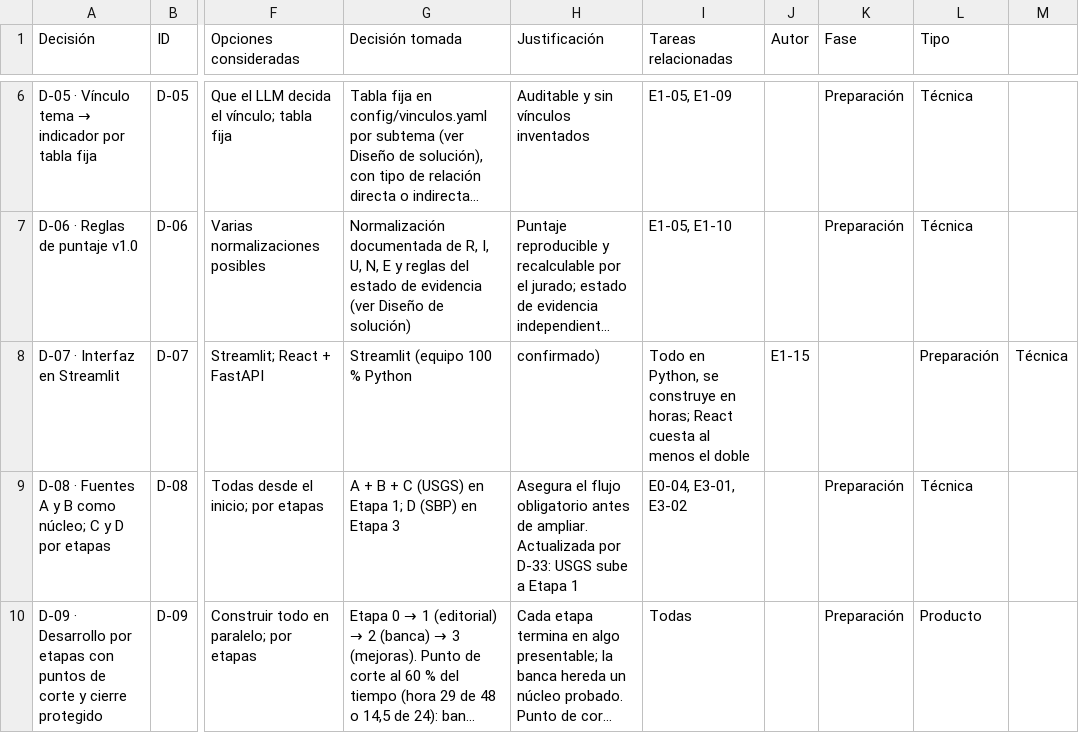
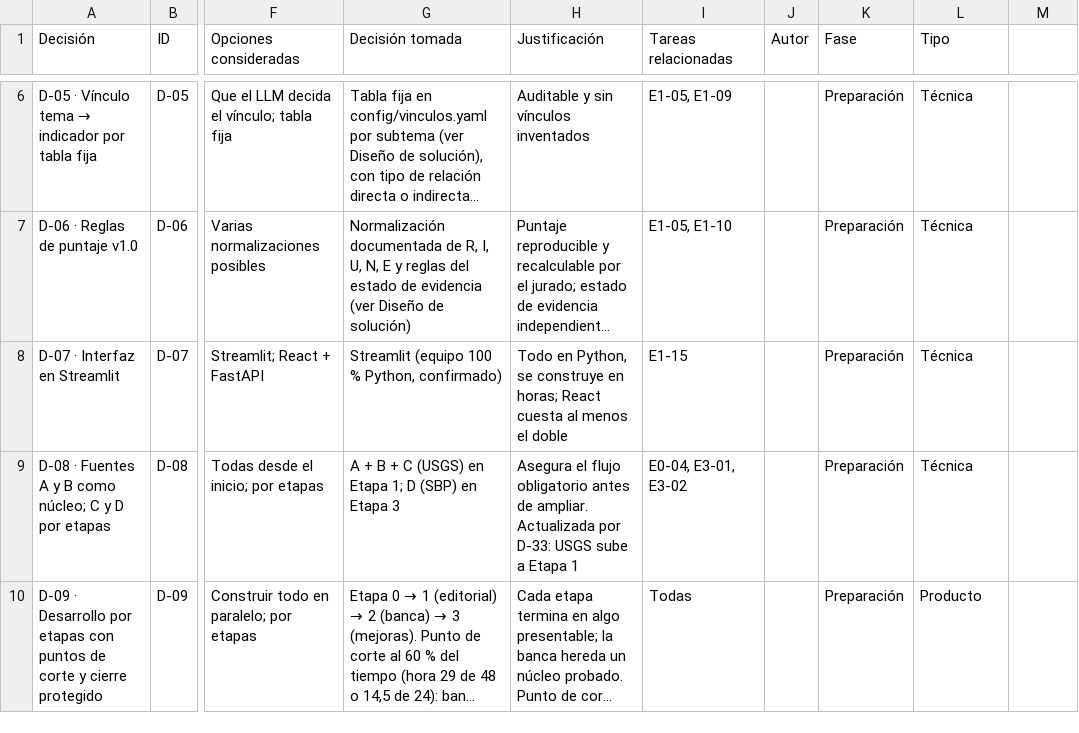
Before and after one commit to DEVHUBPTY/HACKAITHON, a CSV file: notion/bases/Decisiones.csv, drawn as a sheet; only a part is shown, gaps mark what is left out; long unchanged cells end in …; the diff names each change by its address in the sheet, - before the commit and + after, or states it on an @@ line.

Commit message:
fix: quote comma field in D-07 row of Decisiones.csv

```diff
--- a/notion/bases/Decisiones.csv
+++ b/notion/bases/Decisiones.csv
-G8 (Decisión tomada): Streamlit (equipo 100 % Python
+G8 (Decisión tomada): Streamlit (equipo 100 % Python, confirmado)
-H8 (Justificación): confirmado)
+H8 (Justificación): Todo en Python, se construye en horas; React cuesta al menos el doble
-I8 (Tareas relacionadas): Todo en Python, se construye en horas; React cuesta al menos el doble
+I8 (Tareas relacionadas): E1-15
-J8 (Autor): E1-15
+J8 (Autor): (empty)
-K8 (Fase): (empty)
+K8 (Fase): Preparación
-L8 (Tipo): Preparación
+L8 (Tipo): Técnica
-M8: Técnica
+M8: (empty)
```
